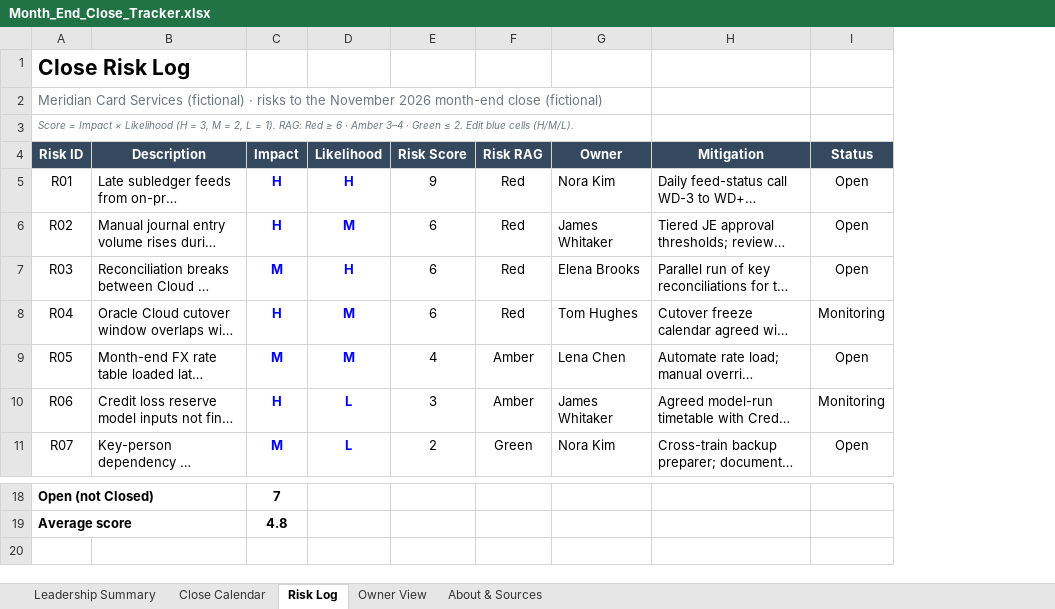
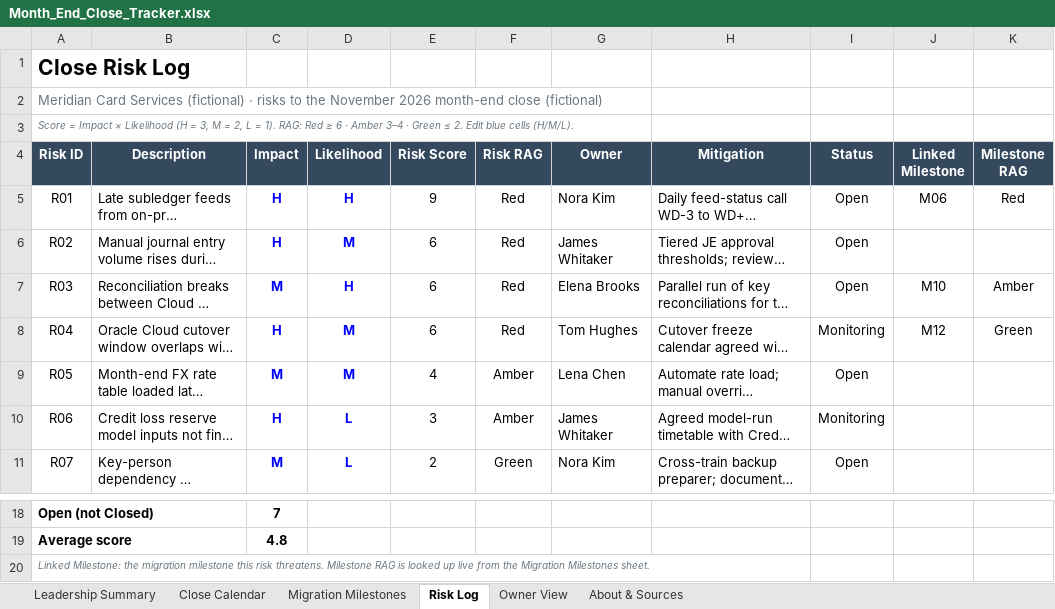
Before and after one commit to rie4i0k/month-end-close-tracker, an Excel workbook: output/Month_End_Close_Tracker.xlsx, sheet Risk Log, drawn as a sheet; only a part is shown, gaps mark what is left out; long unchanged cells end in …; values as stored, in another font and other column widths than the file's, no borders; conditional formats not drawn; the diff names each change by its address in the sheet, - before the commit and + after, or states it on an @@ line.

```diff
--- a/output/Month_End_Close_Tracker.xlsx (sheet Risk Log)
+++ b/output/Month_End_Close_Tracker.xlsx (sheet Risk Log)
+sheet tab: Migration Milestones
+column J (Linked Milestone), rows 5-8: M06 |  | M10 | M12
+column K (Milestone RAG), rows 5-8: Red |  | Amber | Green
+row 20: Linked Milestone: the migration milestone this risk threatens. Milestone RAG is looked up live from the Migration Milestones sheet.
```
Also changed, not shown: sheet Leadership Summary, sheet About & Sources, charts or pictures, 8 other files.
